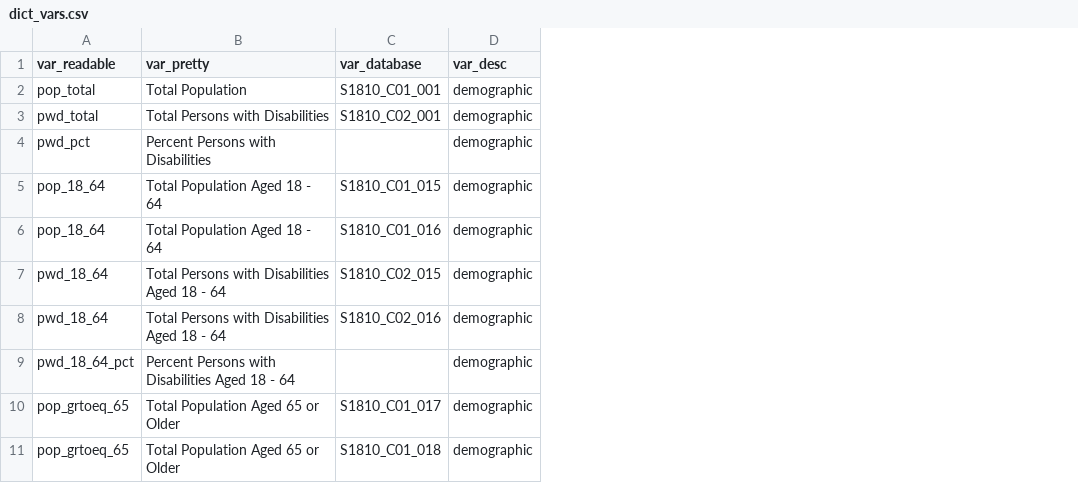
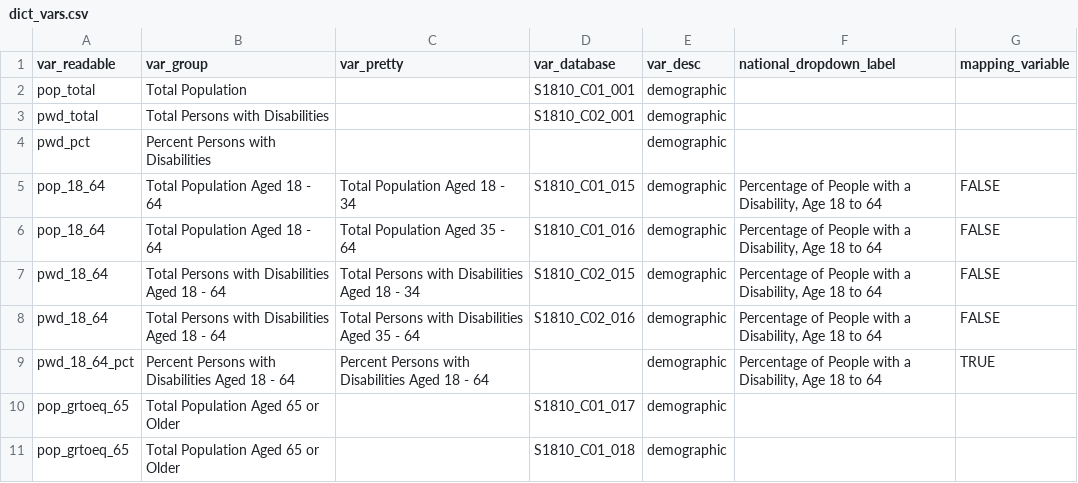
Before and after one commit to ada-parc/ADA-PARC-Website-Design, a CSV file: dictionaries/dict_vars.csv, drawn as a sheet; only a part is shown; the diff names each change by its address in the sheet, - before the commit and + after, or states it on an @@ line.

Commit message:
update dict_vars with dropdown columns

```diff
--- a/dictionaries/dict_vars.csv
+++ b/dictionaries/dict_vars.csv
+column C (var_pretty), rows 5-9: Total Population Aged 18 - 34 | Total Population Aged 35 - 64 | Total Persons with Disabilities Aged 18 - 34 | Total Persons with Disabilities Aged 35 - 64 | Percent Persons with Disabilities Aged 18 - 64
+column F (national_dropdown_label), rows 5-9: all Percentage of People with a Disability, Age 18 to 64
+column G (mapping_variable), rows 5-9: FALSE | FALSE | FALSE | FALSE | TRUE
-B1: var_pretty
+B1: var_group
```
